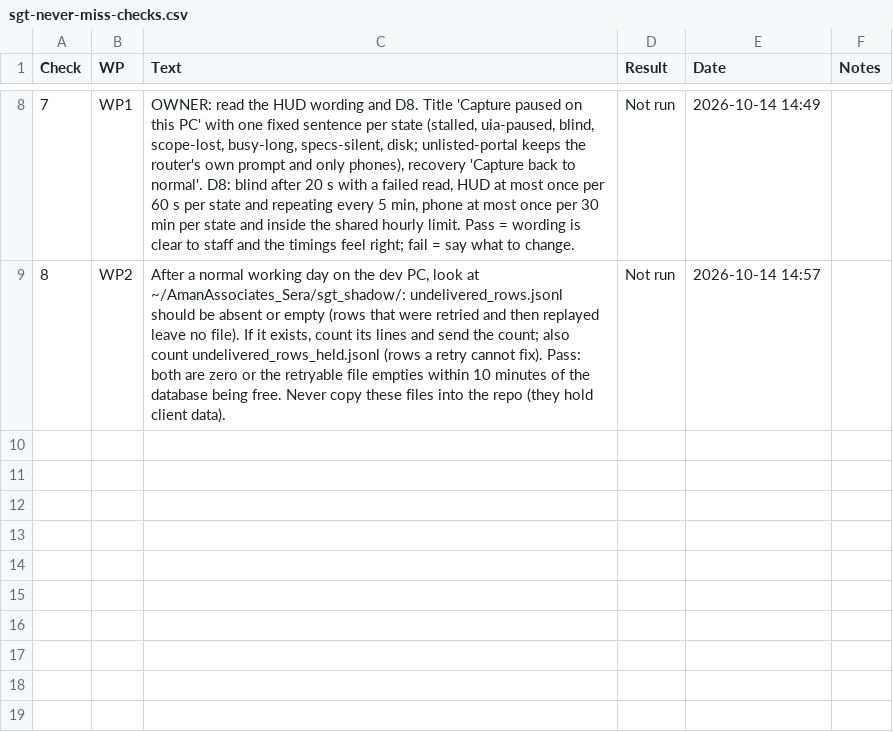
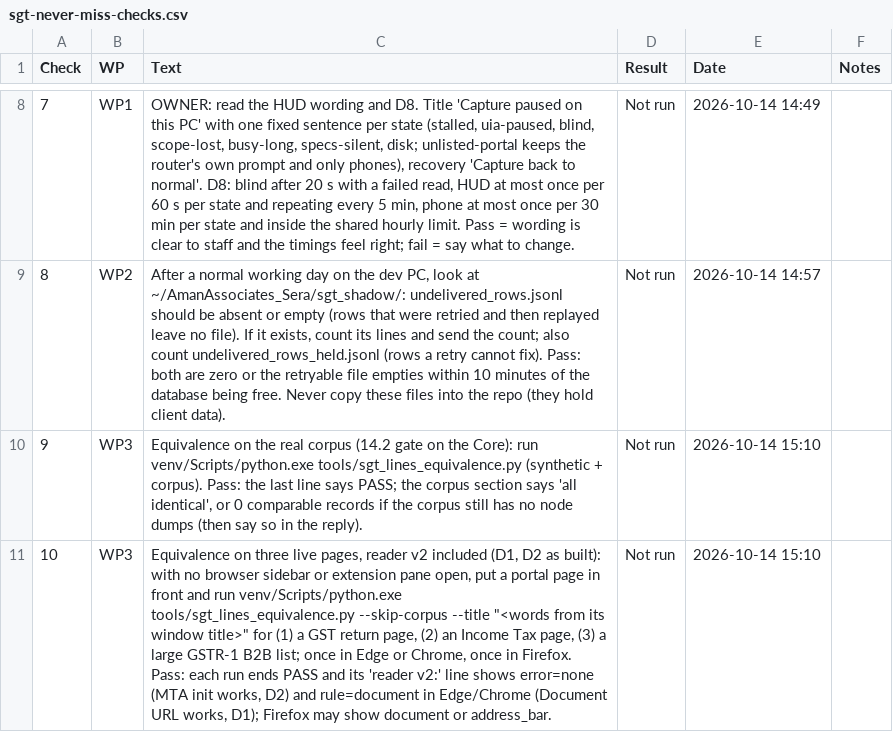
Before and after one commit to NexCardel/Project_Sera, a CSV file: docs/sgt_never_miss/sgt-never-miss-checks.csv, drawn as a sheet; only a part is shown, gaps mark what is left out; the diff names each change by its address in the sheet, - before the commit and + after, or states it on an @@ line.

```diff
--- a/docs/sgt_never_miss/sgt-never-miss-checks.csv
+++ b/docs/sgt_never_miss/sgt-never-miss-checks.csv
+row 10: 9 | WP3 | Equivalence on the real corpus (14.2 gate on the Core): run venv/Scripts/python.exe tools/sgt_lines_equivalence.py (synthetic + corpus). Pass: the last line says PASS; the corpus section says 'all identical', or 0 comparable records if the corpus still has no node dumps (then say so in the reply). | Not run | 2026-10-14 15:10
+row 11: 10 | WP3 | Equivalence on three live pages, reader v2 included (D1, D2 as built): with no browser sidebar or extension pane open, put a portal page in front and run venv/Scripts/python.exe tools/sgt_lines_equivalence.py --skip-corpus --title "<words from its window title>" for (1) a GST return page, (2) an Income Tax page, (3) a large GSTR-1 B2B list; once in Edge or Chrome, once in Firefox. Pass: each run ends PASS and its 'reader v2:' line shows error=none (MTA init works, D2) and rule=document in Edge/Chrome (Document URL works, D1); Firefox may show document or address_bar. | Not run | 2026-10-14 15:10
```
Also changed, not shown: docs/sgt_never_miss/sgt-never-miss-runs.csv, docs/sgt_never_miss/sgt-never-miss-status.csv, 2 other files.
